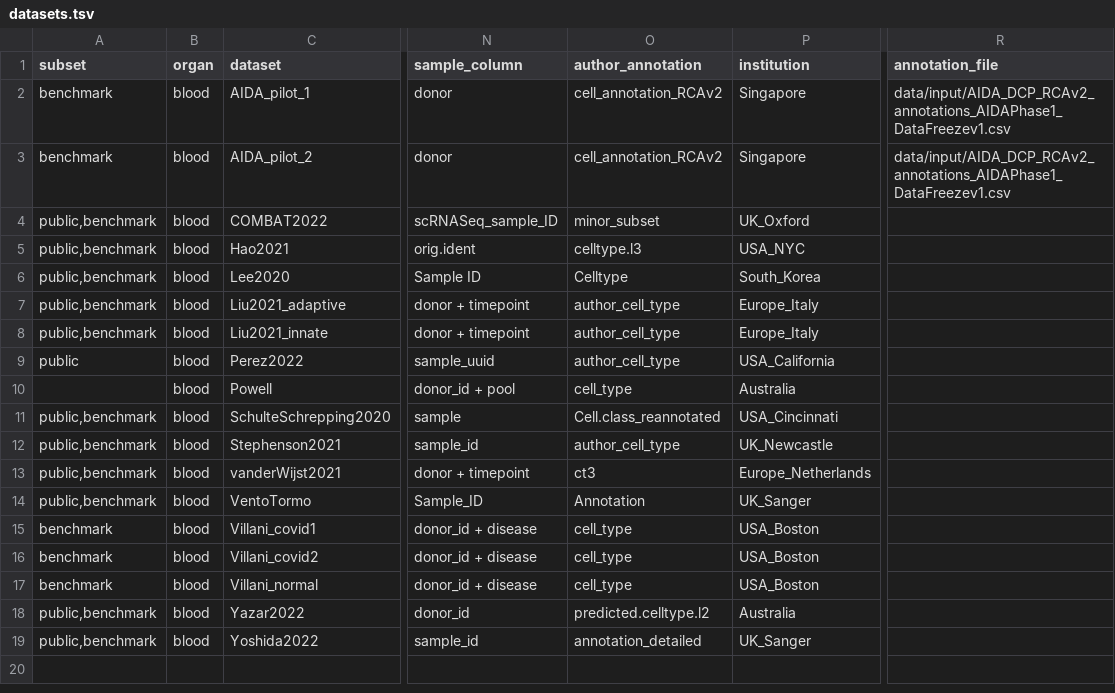
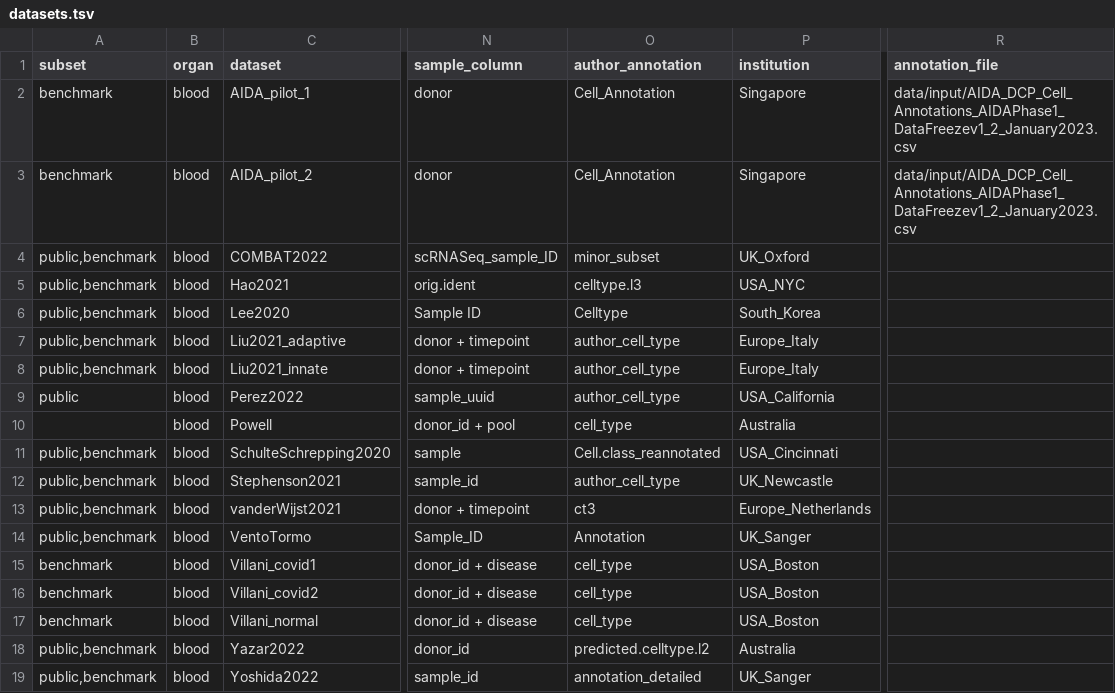
Before and after one commit to HCA-integration/sc-atlasing-toolbox, a TSV file: configs/datasets.tsv, drawn as a sheet; only a part is shown, gaps mark what is left out; the diff names each change by its address in the sheet, - before the commit and + after, or states it on an @@ line.

Commit message:
added_AIDA_newest_annotations

```diff
--- a/configs/datasets.tsv
+++ b/configs/datasets.tsv
-O2:O3 (author_annotation): cell_annotation_RCAv2
+O2:O3 (author_annotation): Cell_Annotation
-R2:R3 (annotation_file): data/input/AIDA_DCP_RCAv2_annotations_AIDAPhase1_DataFreezev1.csv
+R2:R3 (annotation_file): data/input/AIDA_DCP_Cell_Annotations_AIDAPhase1_DataFreezev1_2_January2023.csv
```
